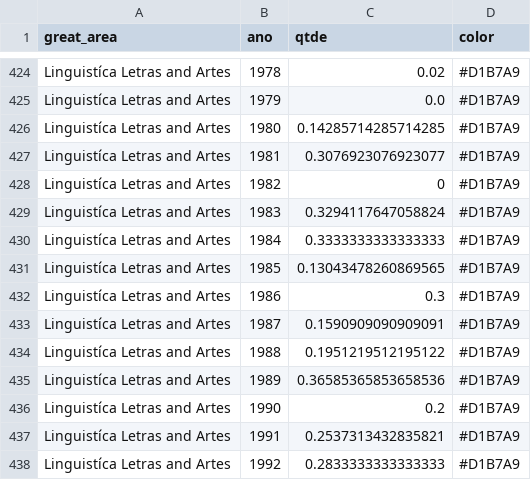
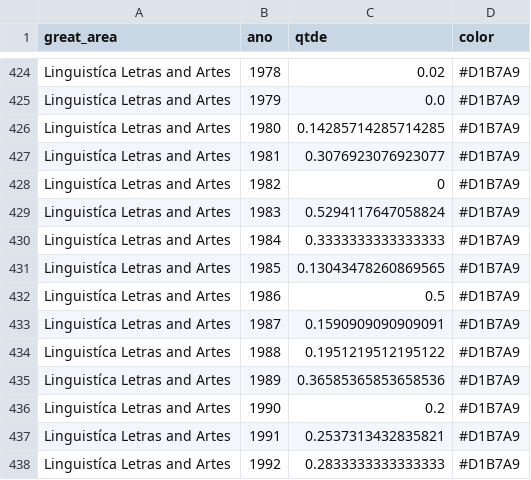
Before and after one commit to geraldopessoajr/geraldopessoajr.github.io, a CSV file: files/at_cienciashumanas1.csv, drawn as a sheet; only a part is shown, gaps mark what is left out.

Commit message:
Add files via upload

```diff
--- a/files/at_cienciashumanas1.csv
+++ b/files/at_cienciashumanas1.csv
@@ -428,6 +428,6 @@ Linguistíca Letras and Artes,1981,0.3076923076923077,"#D1B7A9"
 Linguistíca Letras and Artes,1982,0,"#D1B7A9"
-Linguistíca Letras and Artes,1983,0.3294117647058824,"#D1B7A9"
+Linguistíca Letras and Artes,1983,0.5294117647058824,"#D1B7A9"
 Linguistíca Letras and Artes,1984,0.3333333333333333,"#D1B7A9"
 Linguistíca Letras and Artes,1985,0.13043478260869565,"#D1B7A9"
-Linguistíca Letras and Artes,1986,0.3,"#D1B7A9"
+Linguistíca Letras and Artes,1986,0.5,"#D1B7A9"
 Linguistíca Letras and Artes,1987,0.1590909090909091,"#D1B7A9"
```
